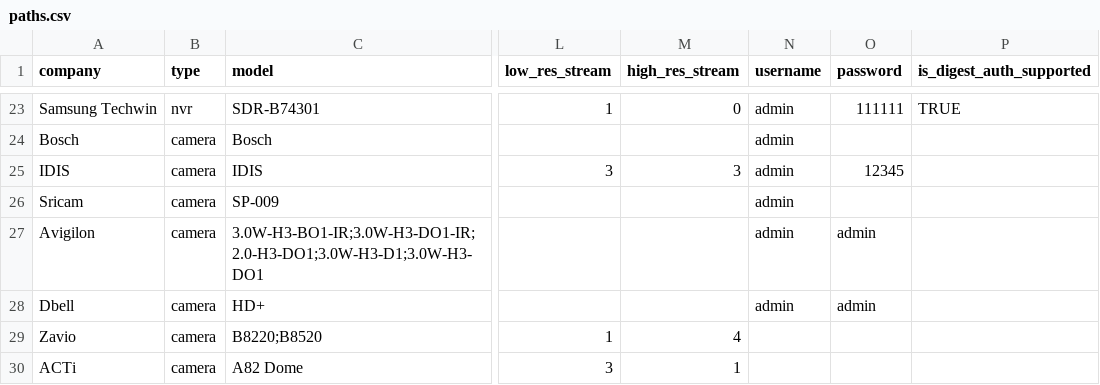
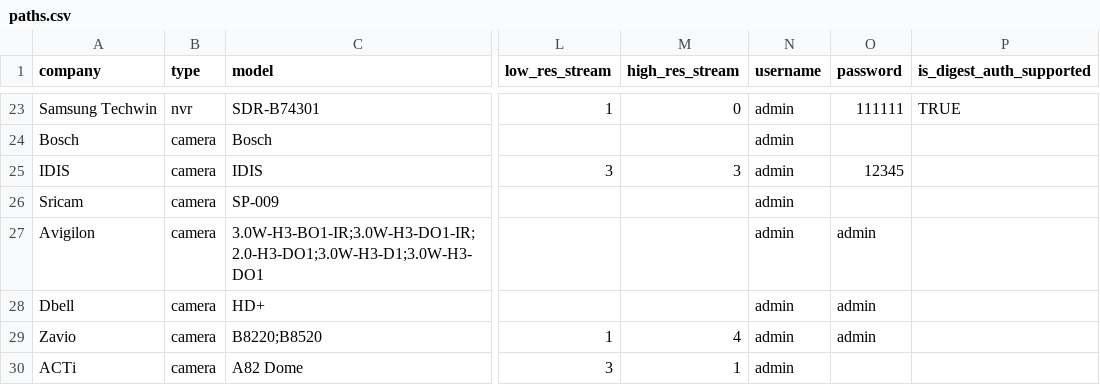
Before and after one commit to CamioCam/rtsp, a CSV file: cameras/paths.csv, drawn as a sheet; only a part is shown, gaps mark what is left out; the diff names each change by its address in the sheet, - before the commit and + after, or states it on an @@ line.

Commit message:
Added default credentials

```diff
--- a/cameras/paths.csv
+++ b/cameras/paths.csv
-N29:N30 (username): (empty)
+N29:N30 (username): admin
-O29 (password): (empty)
+O29 (password): admin
```
